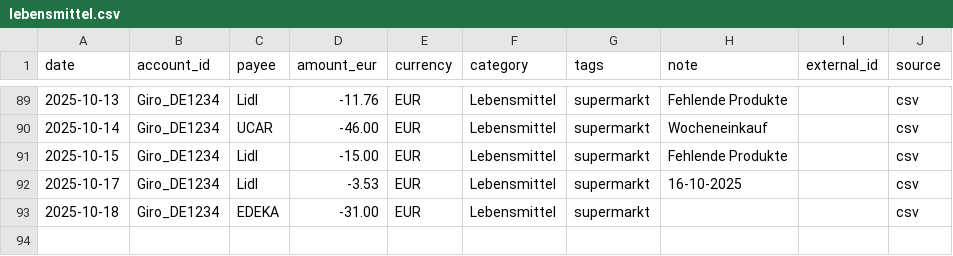
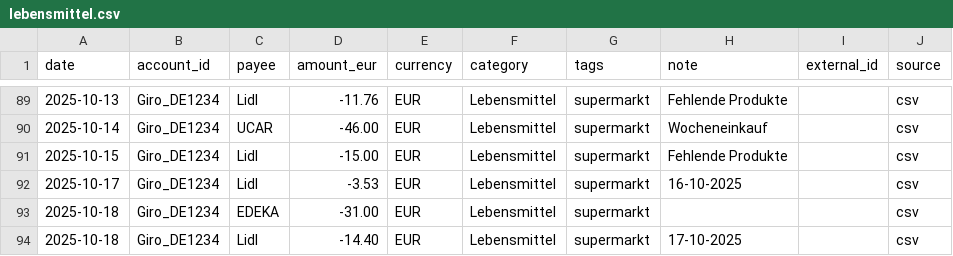
Before and after one commit to abdel0909/finanz-agent, a CSV file: data/inbox/lebensmittel.csv, drawn as a sheet; only a part is shown, gaps mark what is left out.

Commit message:
Update lebensmittel.csv

```diff
--- a/data/inbox/lebensmittel.csv
+++ b/data/inbox/lebensmittel.csv
@@ -93 +93,2 @@ date,account_id,payee,amount_eur,currency,category,tags,note,external_id,source
 2025-10-18,Giro_DE1234,EDEKA,-31.00,EUR,Lebensmittel,supermarkt," ",,csv
+2025-10-18,Giro_DE1234,Lidl,-14.40,EUR,Lebensmittel,supermarkt,"17-10-2025 ",,csv
```
